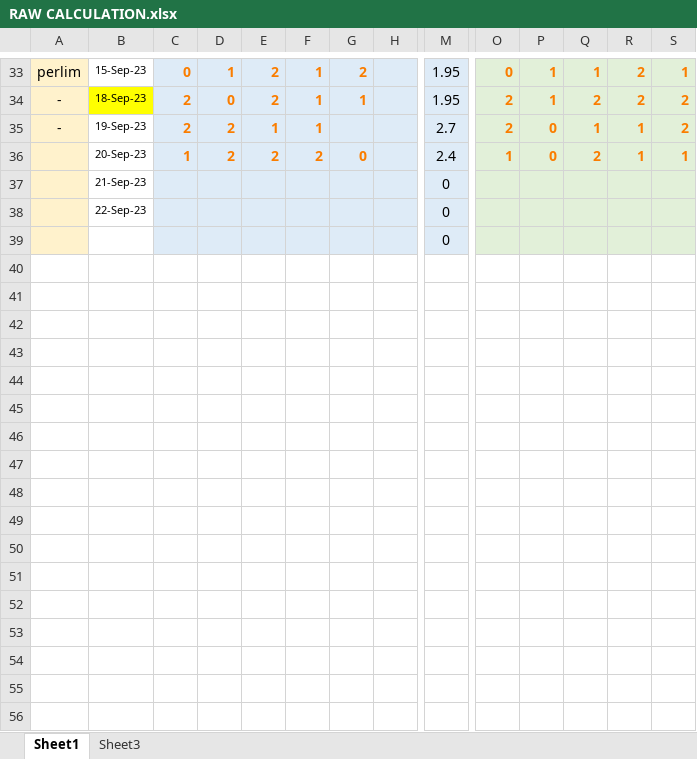
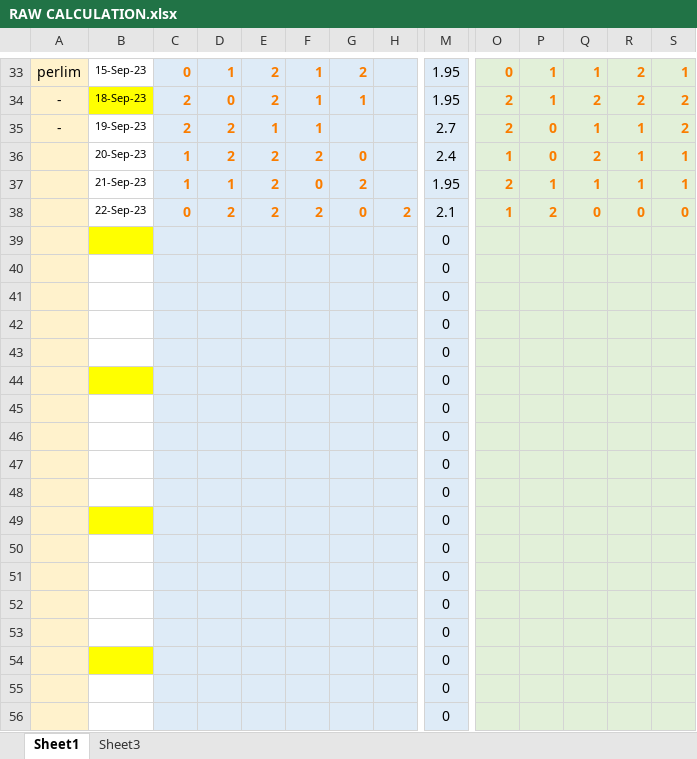
Before and after one commit to yaser2012hh/mt5, an Excel workbook: RAW CALCULATION.xlsx, sheet Sheet1, drawn as a sheet; only a part is shown, gaps mark what is left out; the shorter side is filled out with more unchanged rows; values as stored, in another font and other column widths than the file's, no borders; conditional formats not drawn; addresses are those after the commit; rows hold the shown columns only; the diff covers the shown part only; the diff names each change by its address in the sheet, - before the commit and + after, or states it on an @@ line.

```diff
--- a/RAW CALCULATION.xlsx (sheet Sheet1)
+++ b/RAW CALCULATION.xlsx (sheet Sheet1)
+row 37:  | 21-Sep-23 | 1 | 1 | 2 | 0 | 2 |  | 1.95 | 2 | 1 | 1 | 1 | 1
+row 38:  | 22-Sep-23 | 0 | 2 | 2 | 2 | 0 | 2 | 2.1 | 1 | 2 | 0 | 0 | 0
-B39: 21-Sep-23
+B39: (empty)
-B39 fill: none
+B39 fill: #FFFF00
-B40: 22-Sep-23
+B40: (empty)
+row 41:  |  |  |  |  |  |  |  | 0
+row 42:  |  |  |  |  |  |  |  | 0
+row 43:  |  |  |  |  |  |  |  | 0
+row 44:  |  |  |  |  |  |  |  | 0
+row 45:  |  |  |  |  |  |  |  | 0
+row 46:  |  |  |  |  |  |  |  | 0
+row 47:  |  |  |  |  |  |  |  | 0
+row 48:  |  |  |  |  |  |  |  | 0
+row 49:  |  |  |  |  |  |  |  | 0
+row 50:  |  |  |  |  |  |  |  | 0
+row 51:  |  |  |  |  |  |  |  | 0
+row 52:  |  |  |  |  |  |  |  | 0
+row 53:  |  |  |  |  |  |  |  | 0
+row 54:  |  |  |  |  |  |  |  | 0
+row 55:  |  |  |  |  |  |  |  | 0
+row 56:  |  |  |  |  |  |  |  | 0
```
Also changed, not shown: 11 added rows elsewhere in this sheet, sheet Sheet3, formulas that keep their value, 1 other file.
